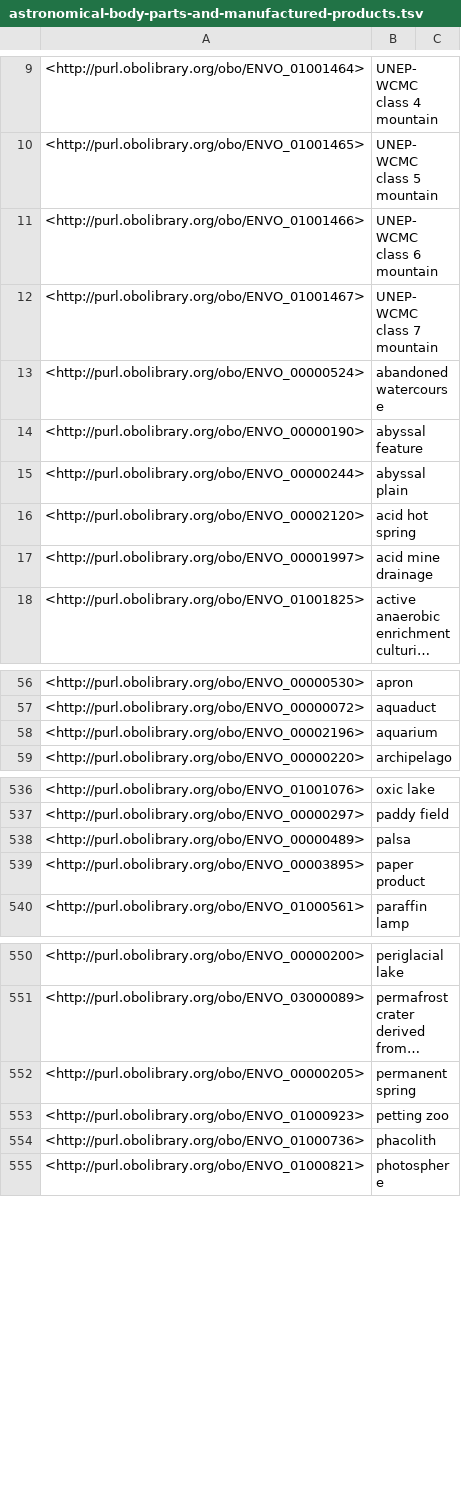
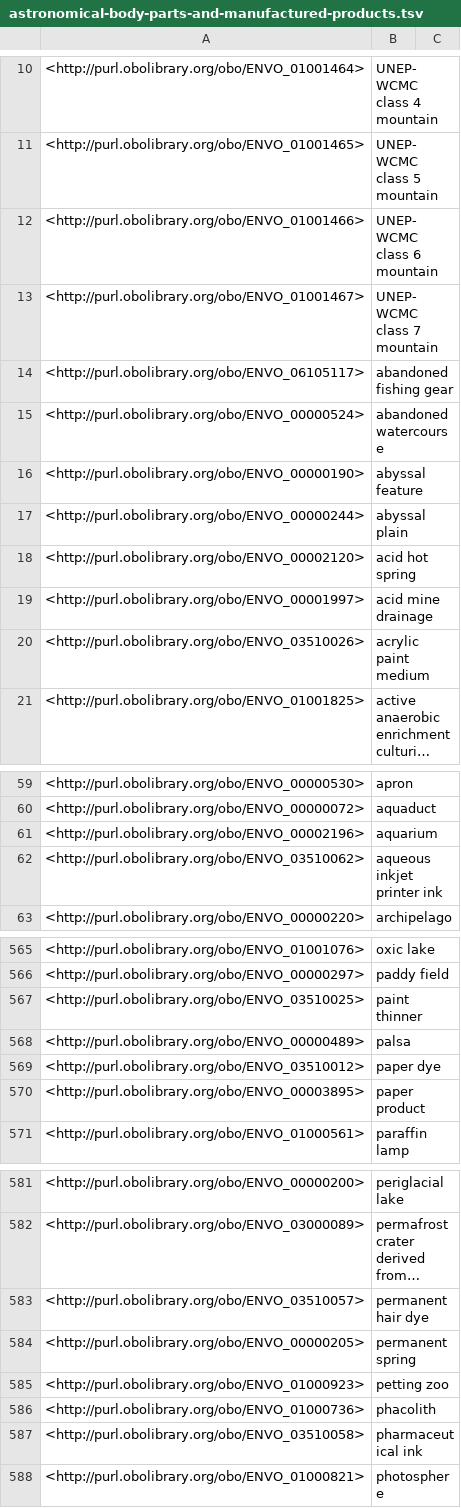
Before and after one commit to microbiomedata/nmdc-ontology, a TSV file: src/ontology/subsets/astronomical-body-parts-and-manufactured-products.tsv, drawn as a sheet; only a part is shown, gaps mark what is left out; long unchanged cells end in …; the diff covers the shown part only; the diff names each change by its address in the sheet, - before the commit and + after, or states it on an @@ line.

```diff
--- a/src/ontology/subsets/astronomical-body-parts-and-manufactured-products.tsv
+++ b/src/ontology/subsets/astronomical-body-parts-and-manufactured-products.tsv
+row 14: <http://purl.obolibrary.org/obo/ENVO_06105117> | abandoned fishing gear
+row 20: <http://purl.obolibrary.org/obo/ENVO_03510026> | acrylic paint medium
+row 62: <http://purl.obolibrary.org/obo/ENVO_03510062> | aqueous inkjet printer ink
+row 567: <http://purl.obolibrary.org/obo/ENVO_03510025> | paint thinner
+row 569: <http://purl.obolibrary.org/obo/ENVO_03510012> | paper dye
+row 583: <http://purl.obolibrary.org/obo/ENVO_03510057> | permanent hair dye
+row 587: <http://purl.obolibrary.org/obo/ENVO_03510058> | pharmaceutical ink
```
Also changed, not shown: 40 added rows and 1 removed row elsewhere in this file, src/ontology/subsets/manufactured-products.tsv, 6 other files.
